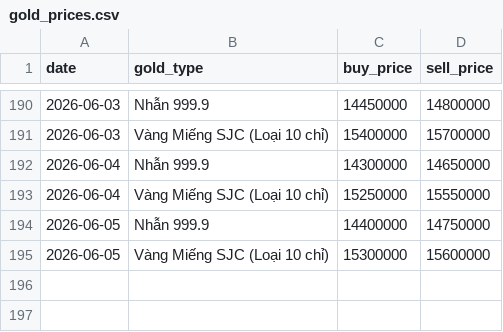
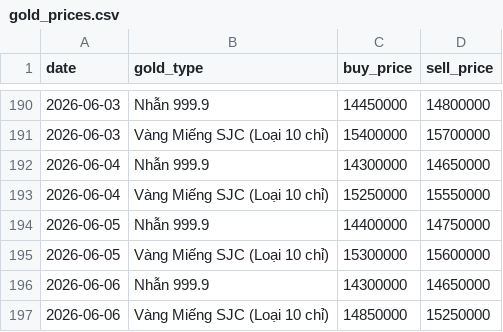
Before and after one commit to tri-tranminh/gold_tracker, a CSV file: data/gold_prices.csv, drawn as a sheet; only a part is shown, gaps mark what is left out.

```diff
--- a/data/gold_prices.csv
+++ b/data/gold_prices.csv
@@ -195 +195,3 @@ date,gold_type,buy_price,sell_price
 2026-06-05,Vàng Miếng SJC (Loại 10 chỉ),15300000,15600000
+2026-06-06,Nhẫn 999.9,14300000,14650000
+2026-06-06,Vàng Miếng SJC (Loại 10 chỉ),14850000,15250000
```
